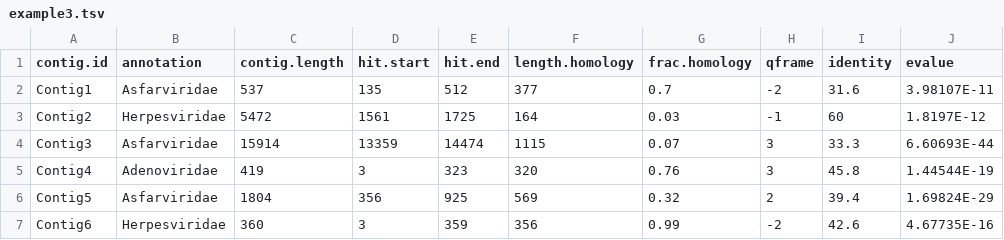
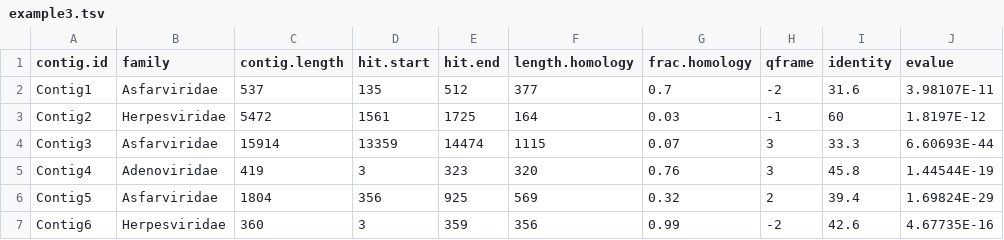
Before and after one commit to dnieuw/ViromeBrowser, a TSV file: inst/extdata/example3.tsv, drawn as a sheet; only a part is shown; the diff names each change by its address in the sheet, - before the commit and + after, or states it on an @@ line.

```diff
--- a/inst/extdata/example3.tsv
+++ b/inst/extdata/example3.tsv
-B1: annotation
+B1: family
```
Also changed, not shown: inst/extdata/example1.tsv, inst/extdata/example2.tsv, 1 other file.
